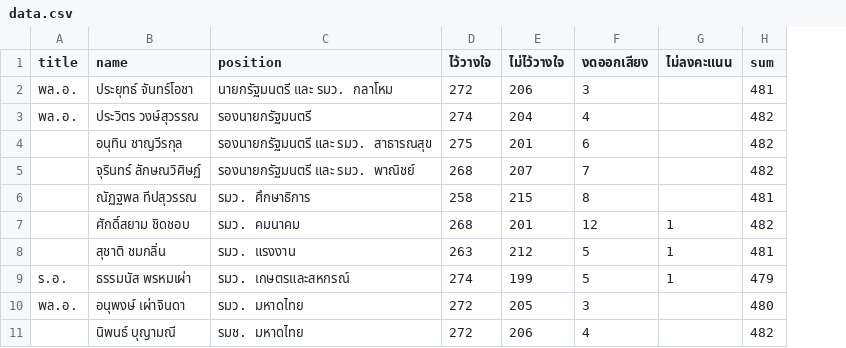
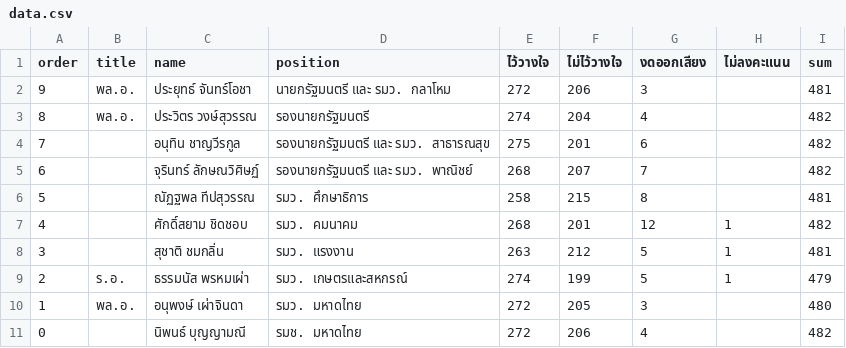
Before and after one commit to puripant/no-confidence-2021, a CSV file: data.csv, drawn as a sheet; addresses are those after the commit; the diff names each change by its address in the sheet, - before the commit and + after, or states it on an @@ line.

```diff
--- a/data.csv
+++ b/data.csv
+column A (order), rows 2-11: 9 | 8 | 7 | 6 | 5 | 4 | 3 | 2 | 1 | 0
-C4 (name): อนุทิน ชาญวีรกุล
+C4 (name): อนุทิน ชาญวีรกูล
-C11 (name): นิพนธ์ บุญามณี
+C11 (name): นิพนธ์ บุญญามณี
```
Also changed, not shown: 3 other files.
